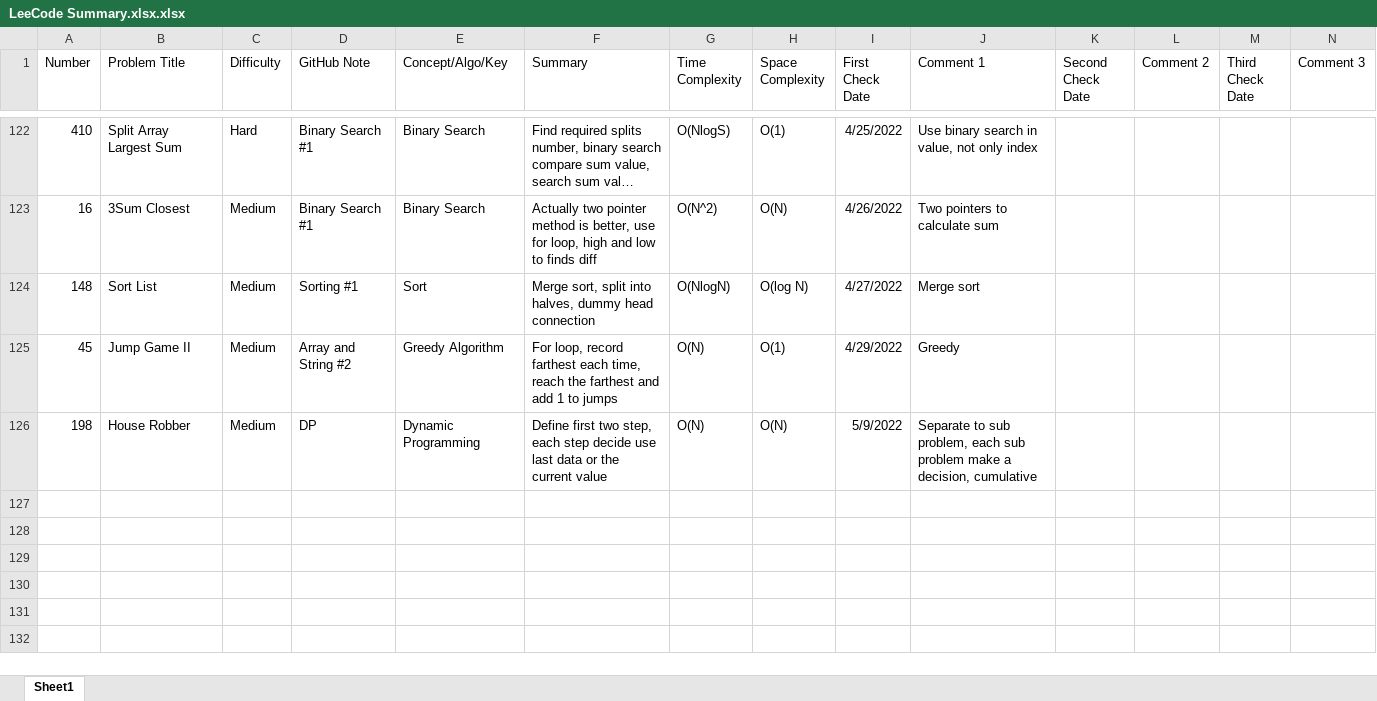
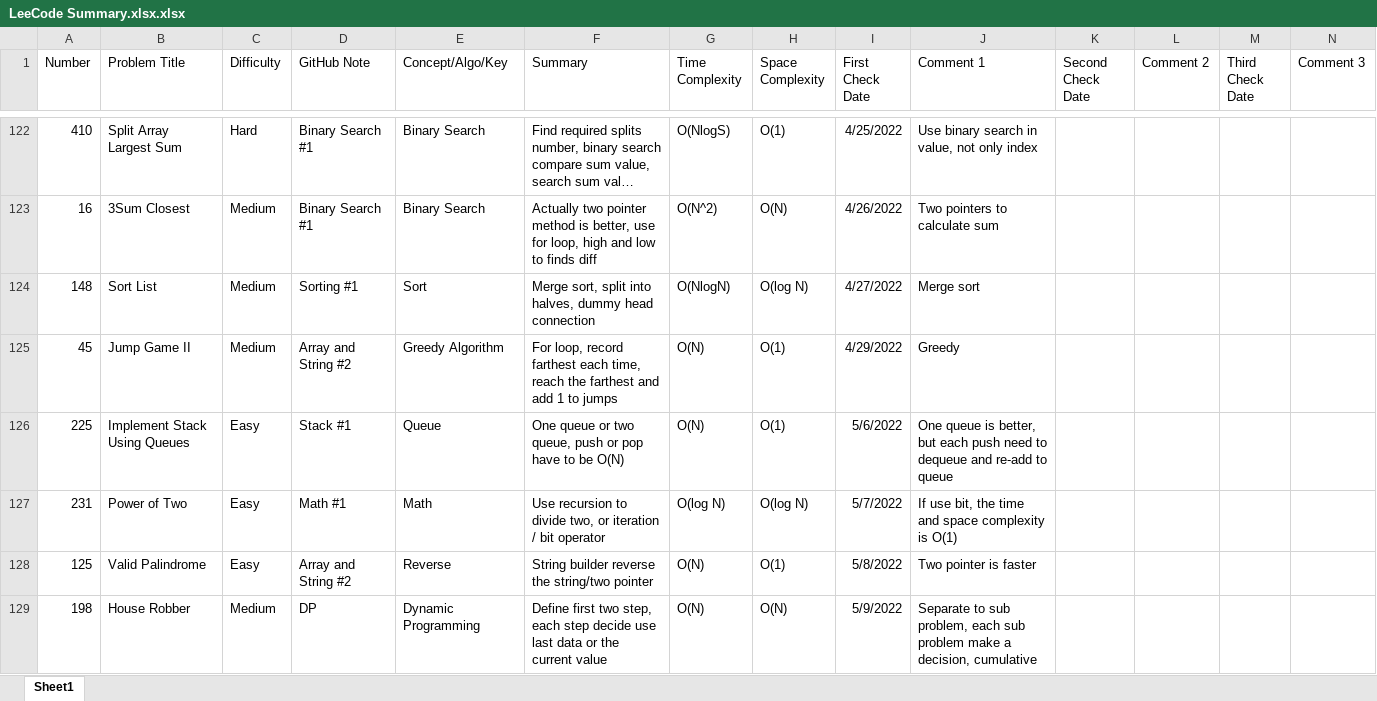
Before and after one commit to hhhwenjun/leetcode-note-java, an Excel workbook: LeeCode Summary.xlsx.xlsx, sheet Sheet1, drawn as a sheet; only a part is shown, gaps mark what is left out; long unchanged cells end in …; values as stored, in another font and other column widths than the file's, no borders; the diff names each change by its address in the sheet, - before the commit and + after, or states it on an @@ line.

```diff
--- a/LeeCode Summary.xlsx.xlsx (sheet Sheet1)
+++ b/LeeCode Summary.xlsx.xlsx (sheet Sheet1)
+row 126: 225 | Implement Stack Using Queues | Easy | Stack #1 | Queue | One queue or two queue, push or pop have to be O(N) | O(N) | O(1) | 5/6/2022 | One queue is better, but each push need to dequeue and re-add to queue
+row 127: 231 | Power of Two | Easy | Math #1 | Math | Use recursion to divide two, or iteration / bit operator | O(log N) | O(log N) | 5/7/2022 | If use bit, the time and space complexity is O(1)
+row 128: 125 | Valid Palindrome | Easy | Array and String #2 | Reverse | String builder reverse the string/two pointer | O(N) | O(1) | 5/8/2022 | Two pointer is faster
```
Also changed, not shown: 6 other files.
